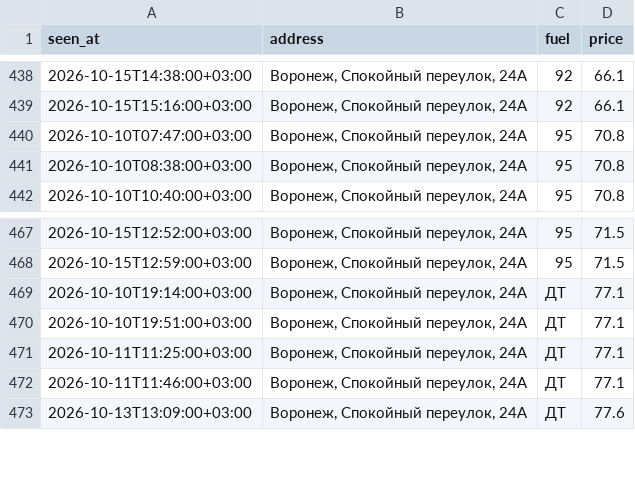
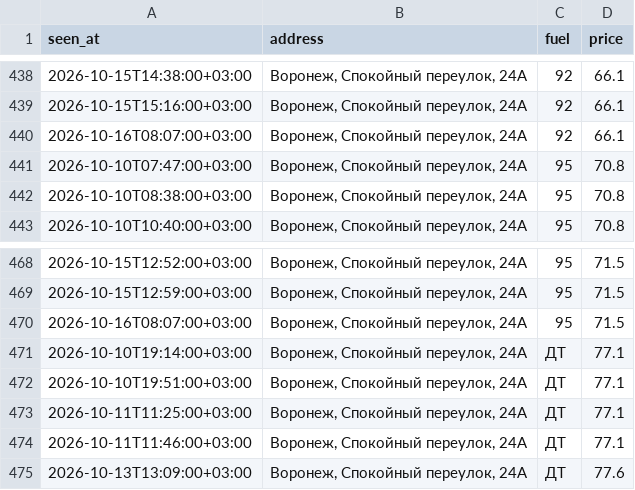
Before and after one commit to dooodoIvan/benzin, a CSV file: data/prices.csv, drawn as a sheet; only a part is shown, gaps mark what is left out.

```diff
--- a/data/prices.csv
+++ b/data/prices.csv
@@ -439,2 +439,3 @@ seen_at,address,fuel,price
 2026-10-15T15:16:00+03:00,"Воронеж, Спокойный переулок, 24А",92,66.1
+2026-10-16T08:07:00+03:00,"Воронеж, Спокойный переулок, 24А",92,66.1
 2026-10-10T07:47:00+03:00,"Воронеж, Спокойный переулок, 24А",95,70.8
@@ -468,2 +469,3 @@ seen_at,address,fuel,price
 2026-10-15T12:59:00+03:00,"Воронеж, Спокойный переулок, 24А",95,71.5
+2026-10-16T08:07:00+03:00,"Воронеж, Спокойный переулок, 24А",95,71.5
 2026-10-10T19:14:00+03:00,"Воронеж, Спокойный переулок, 24А",ДТ,77.1
```
Also changed, not shown: 4 other files.
